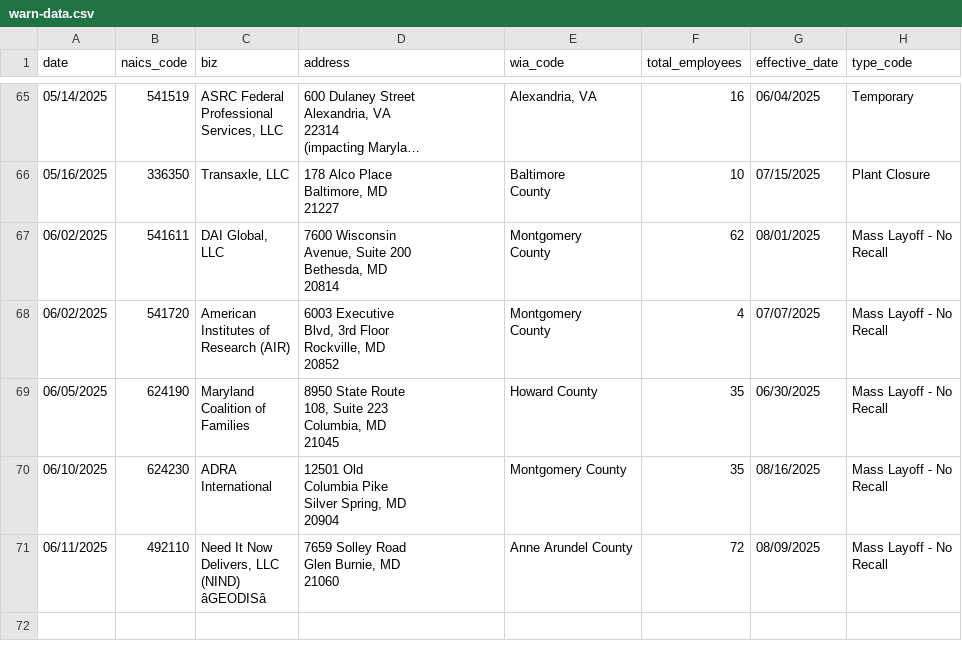
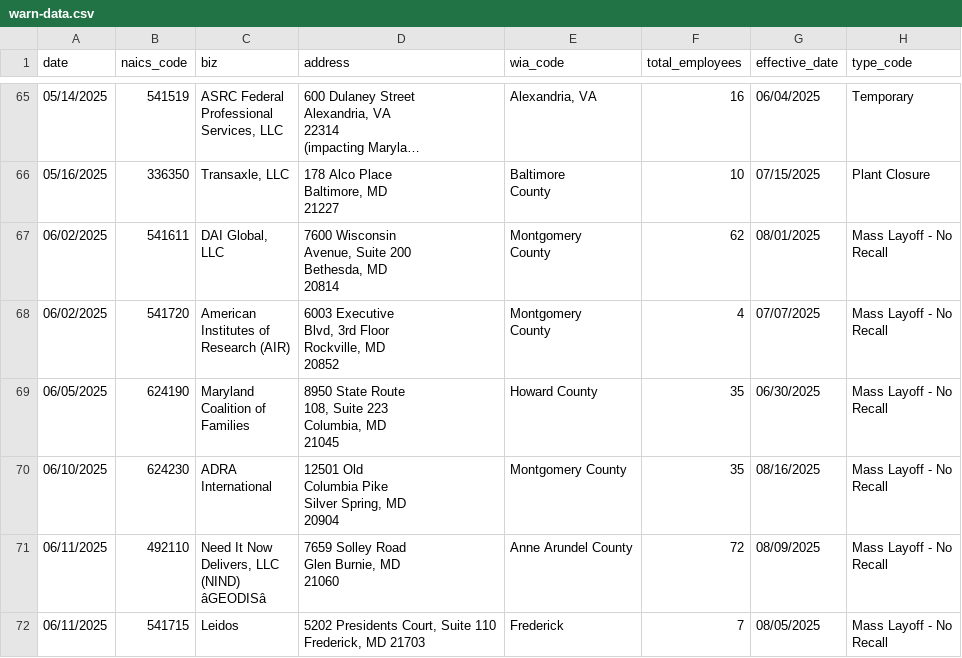
Before and after one commit to aadittambe/first-nicar-github-scraper, a CSV file: warn-data.csv, drawn as a sheet; only a part is shown, gaps mark what is left out; long unchanged cells end in ….

```diff
--- a/warn-data.csv
+++ b/warn-data.csv
@@ -425 +425,4 @@ Glen Burnie, MD
 Recall"
+06/11/2025,541715,Leidos,"5202 Presidents Court, Suite 110
+Frederick, MD 21703",Frederick,7,08/05/2025,"Mass Layoff - No
+Recall"
```
